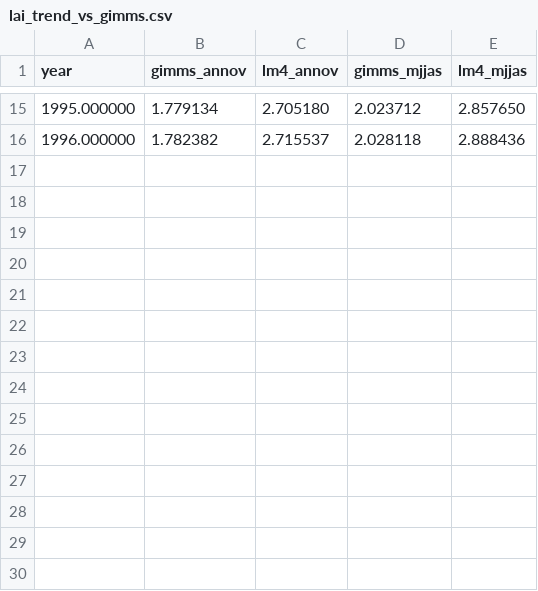
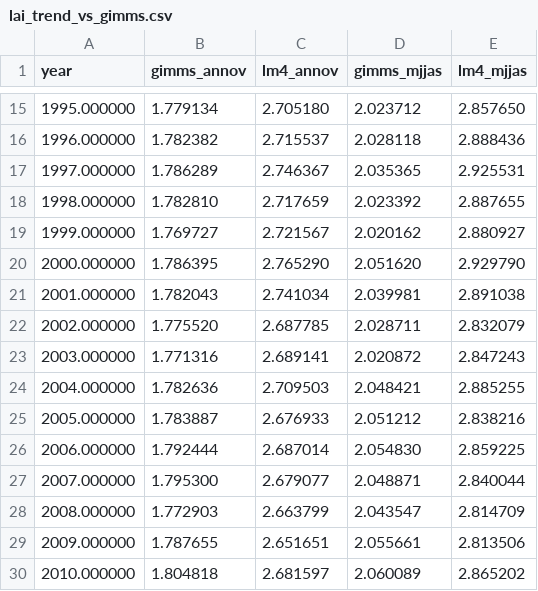
Before and after one commit to YoungdaeKoh/mof-lsm-project, a CSV file: lm4/data/lai_trend_vs_gimms.csv, drawn as a sheet; only a part is shown, gaps mark what is left out; the diff names each change by its address in the sheet, - before the commit and + after, or states it on an @@ line.

```diff
--- a/lm4/data/lai_trend_vs_gimms.csv
+++ b/lm4/data/lai_trend_vs_gimms.csv
+row 17: 1997.000000 | 1.786289 | 2.746367 | 2.035365 | 2.925531
+row 18: 1998.000000 | 1.782810 | 2.717659 | 2.023392 | 2.887655
+row 19: 1999.000000 | 1.769727 | 2.721567 | 2.020162 | 2.880927
+row 20: 2000.000000 | 1.786395 | 2.765290 | 2.051620 | 2.929790
+row 21: 2001.000000 | 1.782043 | 2.741034 | 2.039981 | 2.891038
+row 22: 2002.000000 | 1.775520 | 2.687785 | 2.028711 | 2.832079
+row 23: 2003.000000 | 1.771316 | 2.689141 | 2.020872 | 2.847243
+row 24: 2004.000000 | 1.782636 | 2.709503 | 2.048421 | 2.885255
+row 25: 2005.000000 | 1.783887 | 2.676933 | 2.051212 | 2.838216
+row 26: 2006.000000 | 1.792444 | 2.687014 | 2.054830 | 2.859225
+row 27: 2007.000000 | 1.795300 | 2.679077 | 2.048871 | 2.840044
+row 28: 2008.000000 | 1.772903 | 2.663799 | 2.043547 | 2.814709
+row 29: 2009.000000 | 1.787655 | 2.651651 | 2.055661 | 2.813506
+row 30: 2010.000000 | 1.804818 | 2.681597 | 2.060089 | 2.865202
```
Also changed, not shown: lm4/data/lai_trendmap_zonal.csv, lm4/data/lai_variability_zonal.csv, 17 other files.
